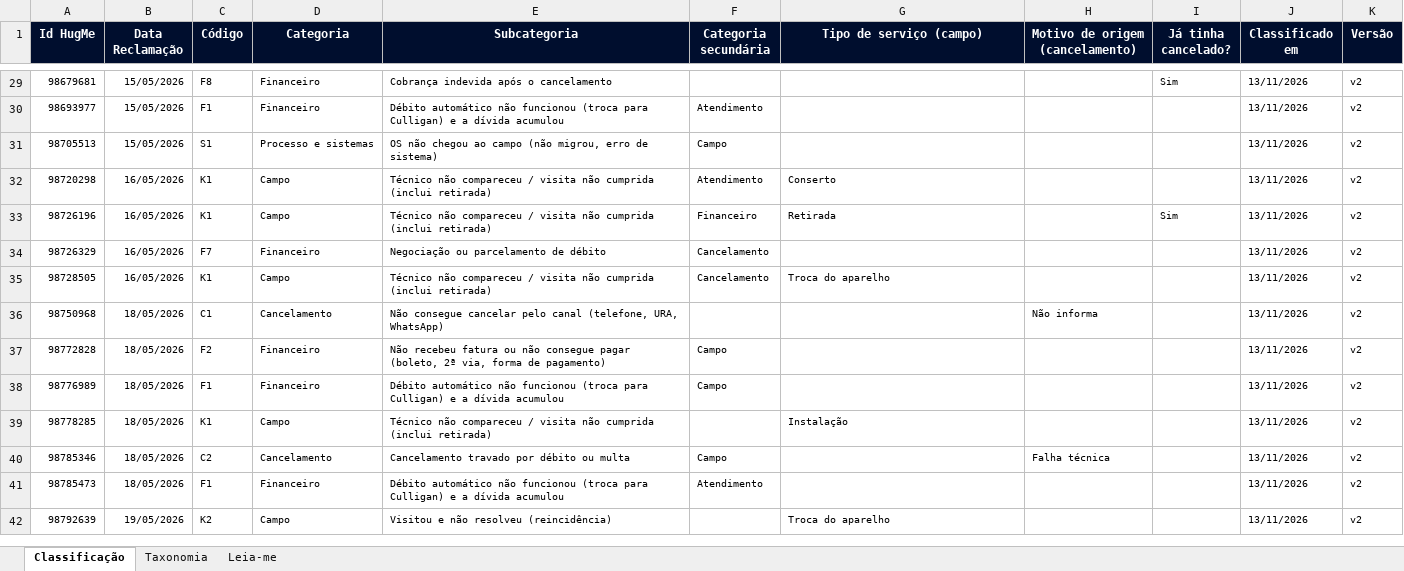
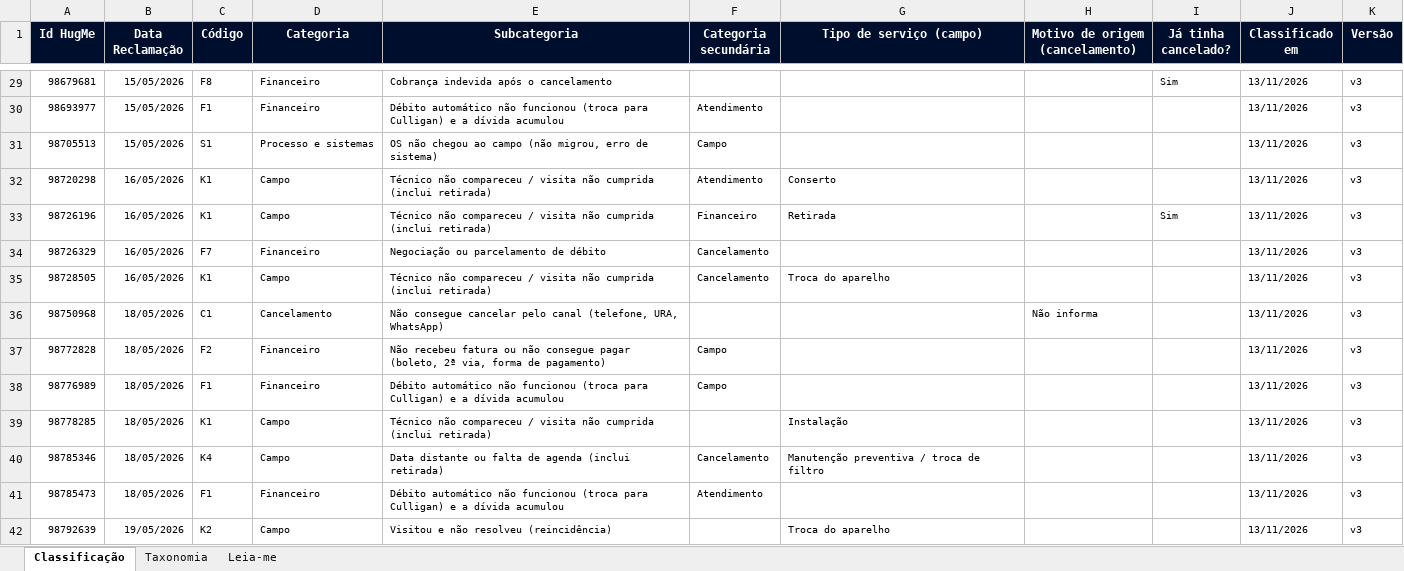
Before and after one commit to eduardacjr/Reclameaquiculligan, an Excel workbook: Classificacao_Motivos_RA.xlsx, sheet Classificação, drawn as a sheet; only a part is shown, gaps mark what is left out; values as stored, in another font and other column widths than the file's, no borders; the diff covers the shown part only; the diff names each change by its address in the sheet, - before the commit and + after, or states it on an @@ line.

```diff
--- a/Classificacao_Motivos_RA.xlsx (sheet Classificação)
+++ b/Classificacao_Motivos_RA.xlsx (sheet Classificação)
-K29:K42 (Versão): v2
+K29:K42 (Versão): v3
-C40 (Código): C2
+C40 (Código): K4
-D40 (Categoria): Cancelamento
+D40 (Categoria): Campo
-E40 (Subcategoria): Cancelamento travado por débito ou multa
+E40 (Subcategoria): Data distante ou falta de agenda (inclui retirada)
-F40 (Categoria secundária): Campo
+F40 (Categoria secundária): Cancelamento
-G40 (Tipo de serviço (campo)): (empty)
+G40 (Tipo de serviço (campo)): Manutenção preventiva / troca de filtro
-H40 (Motivo de origem (cancelamento)): Falha técnica
+H40 (Motivo de origem (cancelamento)): (empty)
```
Also changed, not shown: 776 edited cells elsewhere in this sheet, sheet Taxonomia, sheet Leia-me.
